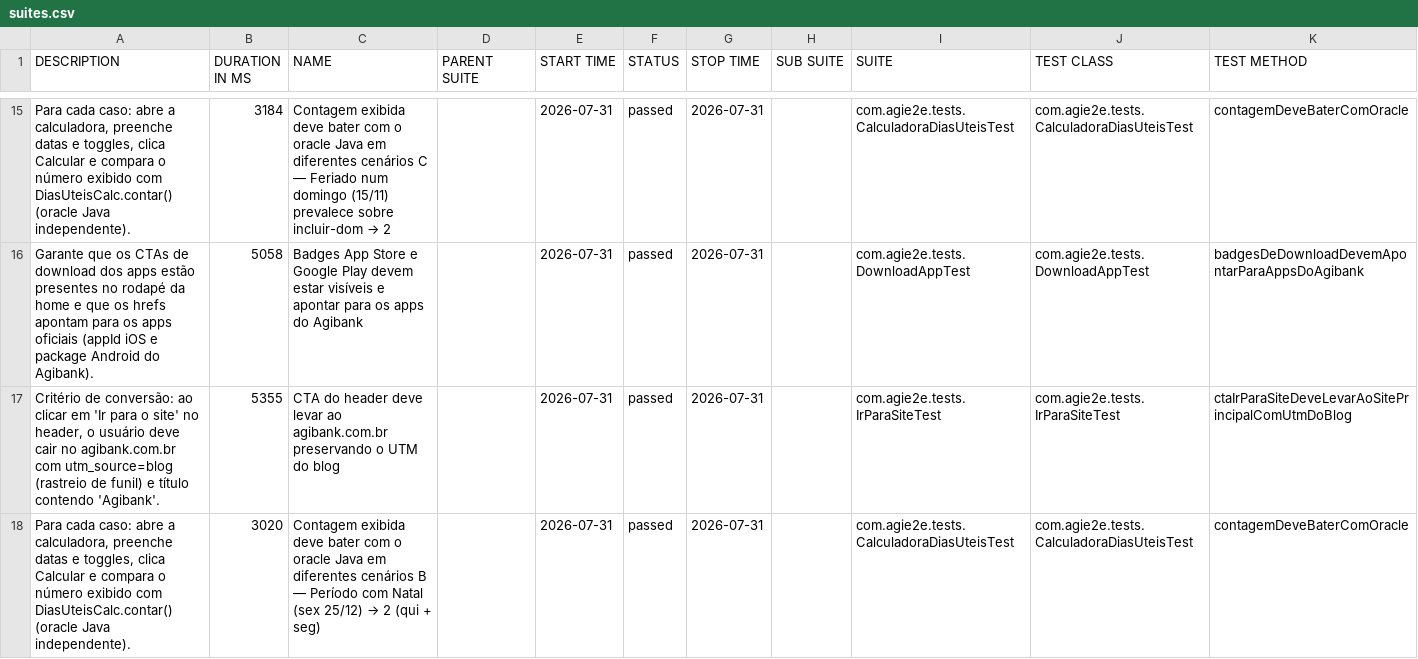
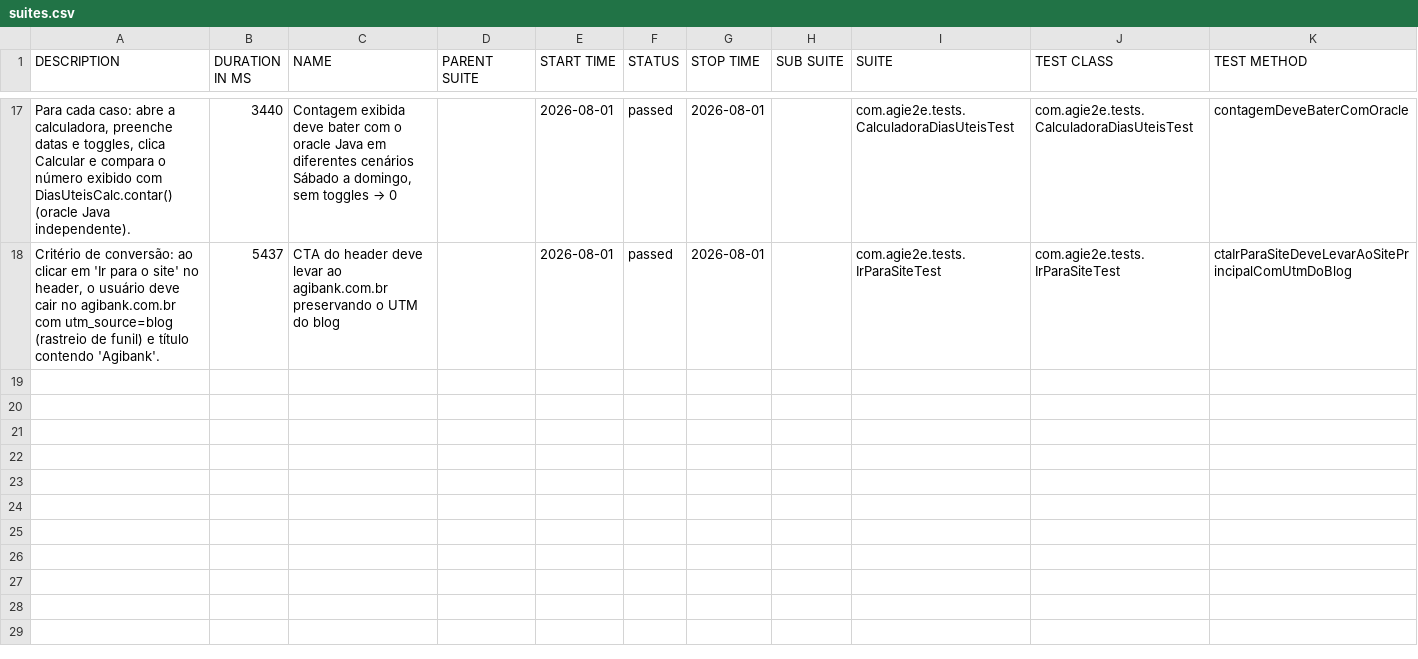
Before and after one commit to silasmarques/agi-e2e, a CSV file: data/suites.csv, drawn as a sheet; only a part is shown, gaps mark what is left out; the diff covers the shown part only.

```diff
--- a/data/suites.csv
+++ b/data/suites.csv
@@ -15,4 +17,2 @@
-"Para cada caso: abre a calculadora, preenche datas e toggles, clica Calcular e compara o número exibido com DiasUteisCalc.contar() (oracle Java independente).","3184","Contagem exibida deve bater com o oracle Java em diferentes cenários C — Feriado num domingo (15/11) prevalece sobre incluir-dom → 2","","2026-07-31","passed","2026-07-31","","com.agie2e.tests.CalculadoraDiasUteisTest","com.agie2e.tests.CalculadoraDiasUteisTest","contagemDeveBaterComOracle"
-"Garante que os CTAs de download dos apps estão presentes no rodapé da home e que os hrefs apontam para os apps oficiais (appId iOS e package Android do Agibank).","5058","Badges App Store e Google Play devem estar visíveis e apontar para os apps do Agibank","","2026-07-31","passed","2026-07-31","","com.agie2e.tests.DownloadAppTest","com.agie2e.tests.DownloadAppTest","badgesDeDownloadDevemApontarParaAppsDoAgibank"
-"Critério de conversão: ao clicar em 'Ir para o site' no header, o usuário deve cair no agibank.com.br com utm_source=blog (rastreio de funil) e título contendo 'Agibank'.","5355","CTA do header deve levar ao agibank.com.br preservando o UTM do blog","","2026-07-31","passed","2026-07-31","","com.agie2e.tests.IrParaSiteTest","com.agie2e.tests.IrParaSiteTest","ctaIrParaSiteDeveLevarAoSitePrincipalComUtmDoBlog"
-"Para cada caso: abre a calculadora, preenche datas e toggles, clica Calcular e compara o número exibido com DiasUteisCalc.contar() (oracle Java independente).","3020","Contagem exibida deve bater com o oracle Java em diferentes cenários B — Período com Natal (sex 25/12) → 2 (qui + seg)","","2026-07-31","passed","2026-07-31","","com.agie2e.tests.CalculadoraDiasUteisTest","com.agie2e.tests.CalculadoraDiasUteisTest","contagemDeveBaterComOracle"
+"Para cada caso: abre a calculadora, preenche datas e toggles, clica Calcular e compara o número exibido com DiasUteisCalc.contar() (oracle Java independente).","3440","Contagem exibida deve bater com o oracle Java em diferentes cenários Sábado a domingo, sem toggles → 0","","2026-08-01","passed","2026-08-01","","com.agie2e.tests.CalculadoraDiasUteisTest","com.agie2e.tests.CalculadoraDiasUteisTest","contagemDeveBaterComOracle"
+"Critério de conversão: ao clicar em 'Ir para o site' no header, o usuário deve cair no agibank.com.br com utm_source=blog (rastreio de funil) e título contendo 'Agibank'.","5437","CTA do header deve levar ao agibank.com.br preservando o UTM do blog","","2026-08-01","passed","2026-08-01","","com.agie2e.tests.IrParaSiteTest","com.agie2e.tests.IrParaSiteTest","ctaIrParaSiteDeveLevarAoSitePrincipalComUtmDoBlog"
```
Also changed, not shown: 7 added rows, 5 removed rows and 25 edited cells elsewhere in this file, data/behaviors.csv, 48 other files.
